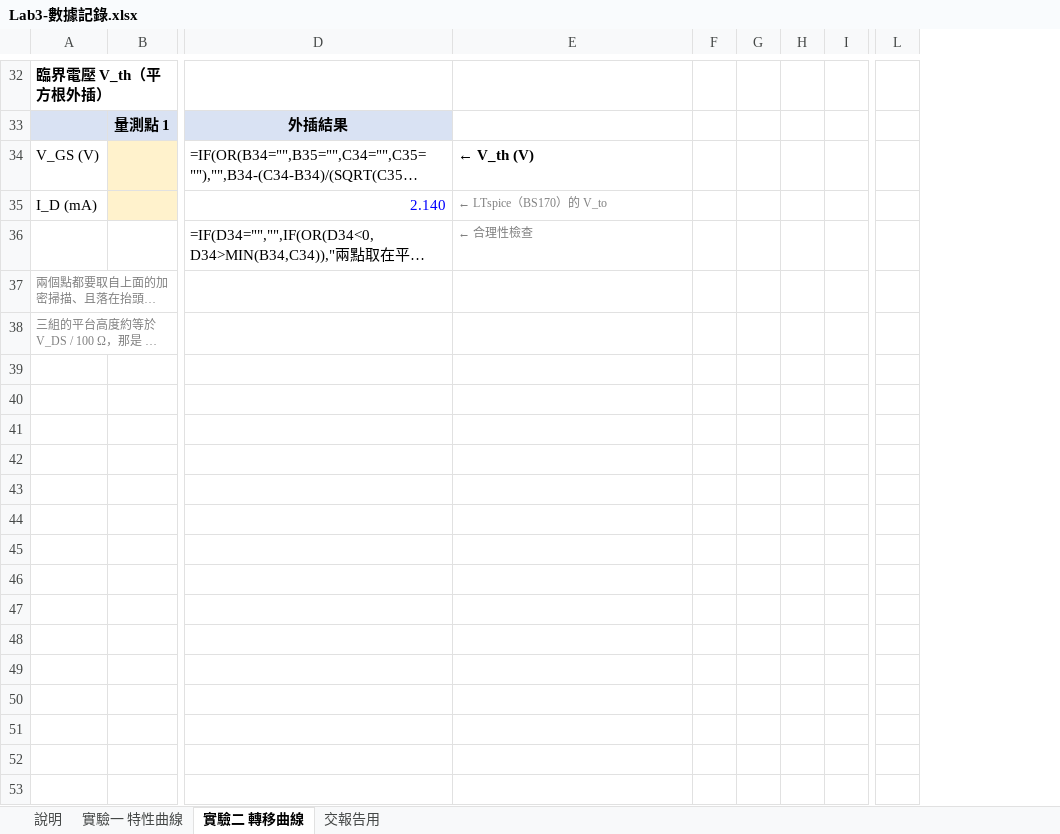
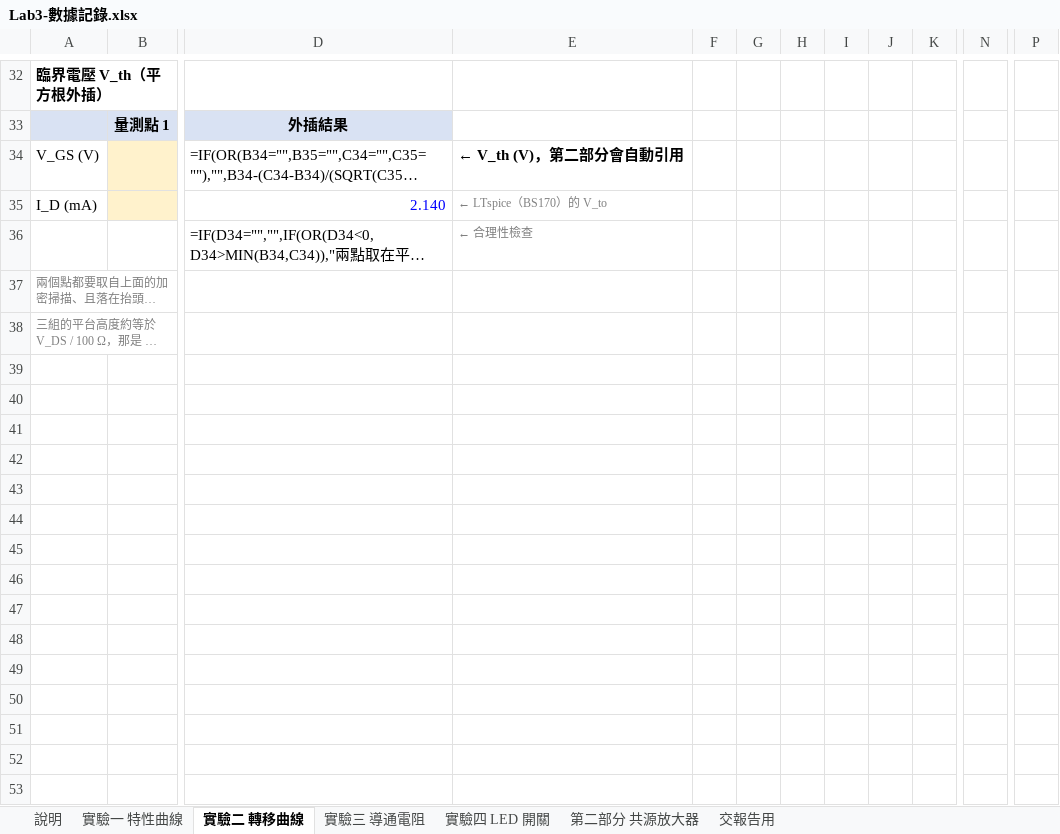
Before and after one commit to singyichen/notecraft, an Excel workbook: simulations/lab3/measured/Lab3-數據記錄.xlsx, sheet 實驗二 轉移曲線, drawn as a sheet; only a part is shown, gaps mark what is left out; long unchanged cells end in …; values as stored, in another font and other column widths than the file's, no borders; formulas without a stored value are shown as written; charts and pictures not drawn; removed rows and columns are numbered as before the commit, all else as after; rows hold the shown columns only; the diff covers the shown part only; the diff names each change by its address in the sheet, - before the commit and + after, or states it on an @@ line.

```diff
--- a/simulations/lab3/measured/Lab3-數據記錄.xlsx (sheet 實驗二 轉移曲線)
+++ b/simulations/lab3/measured/Lab3-數據記錄.xlsx (sheet 實驗二 轉移曲線)
+sheet tab: 實驗三 導通電阻
+sheet tab: 實驗四 LED 開關
+sheet tab: 第二部分 共源放大器
+column F, empty
-column H, empty
+column I, empty
+column K, empty
-column L, empty
+column N, empty
+column P, empty
-E34: ← V_th (V)
+E34: ← V_th (V)，第二部分會自動引用
+row 39: (empty)
+row 40: (empty)
+row 41: (empty)
+row 42: (empty)
+row 43: (empty)
+row 44: (empty)
+row 45: (empty)
+row 46: (empty)
+row 47: (empty)
+row 48: (empty)
+row 49: (empty)
+row 50: (empty)
+row 51: (empty)
+row 52: (empty)
+row 53: (empty)
```
Also changed, not shown: 14 added rows, 4 edited cells, cell formats and merged cells elsewhere in this sheet, sheet 實驗一 特性曲線, sheet 交報告用, sheet 說明, charts or pictures, 2 other files.
